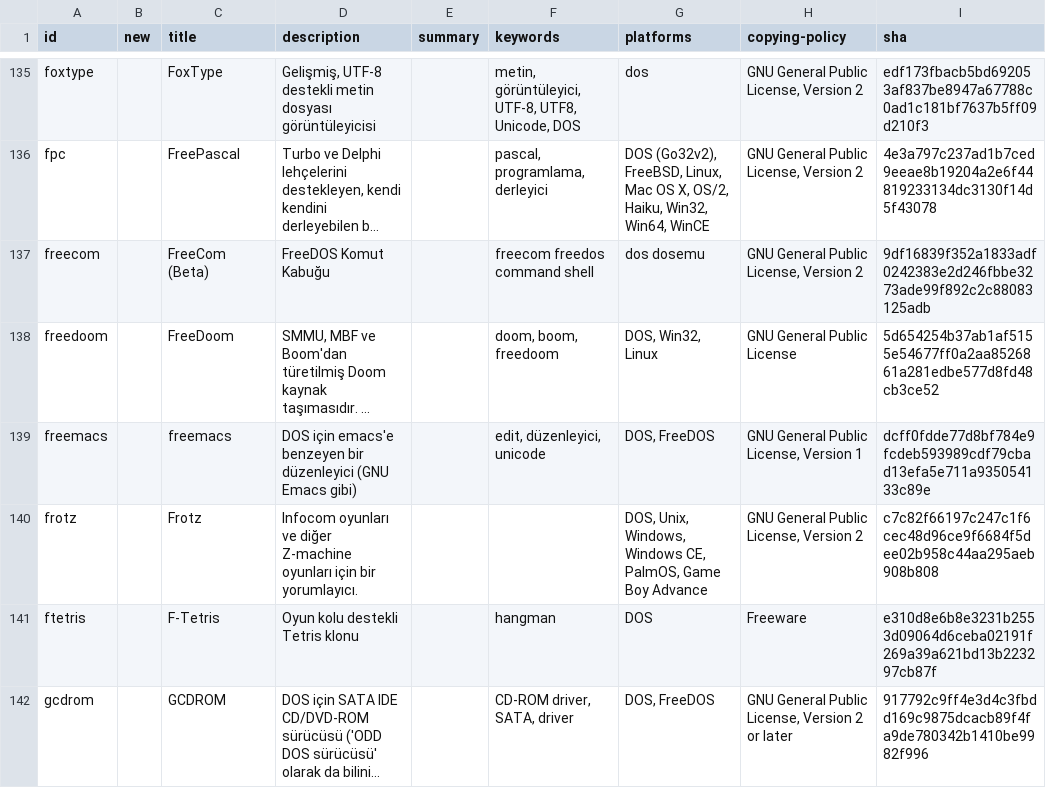
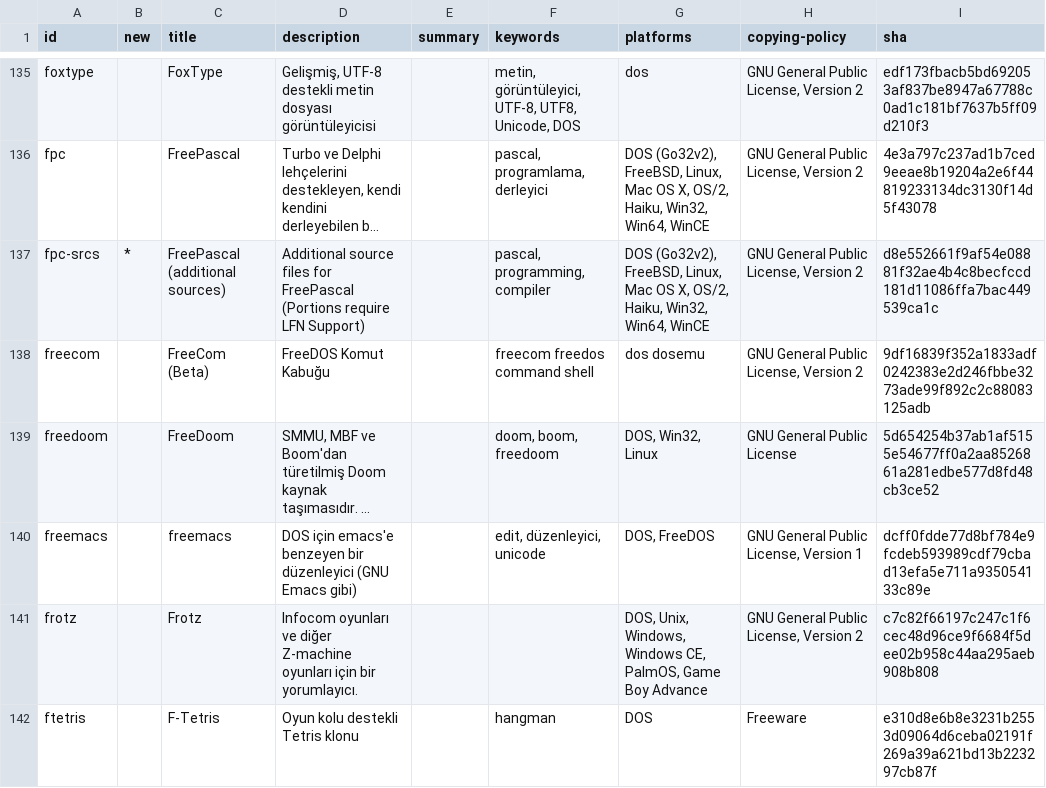
Before and after one commit to shidel/fd-nls, a CSV file: packages/tr/utf-8/mixed.csv, drawn as a sheet; only a part is shown, gaps mark what is left out; the shorter side is filled out with more unchanged rows; long unchanged cells end in …; the diff covers the shown part only; the diff names each change by its address in the sheet, - before the commit and + after, or states it on an @@ line.

```diff
--- a/packages/tr/utf-8/mixed.csv
+++ b/packages/tr/utf-8/mixed.csv
+row 137: fpc-srcs | * | FreePascal (additional sources) | Additional source files for FreePascal (Portions require LFN Support) |  | pascal, programming, compiler | DOS (Go32v2), FreeBSD, Linux, Mac OS X, OS/2, Haiku, Win32, Win64, WinCE | GNU General Public License, Version 2 | d8e552661f9af54e08881f32ae4b4c8becfccd181d11086ffa7bac449539ca1c
```
Also changed, not shown: 2 added rows elsewhere in this file, packages/de/cp858/mixed.csv, packages/fr/cp850/mixed.csv, 6 other files.
